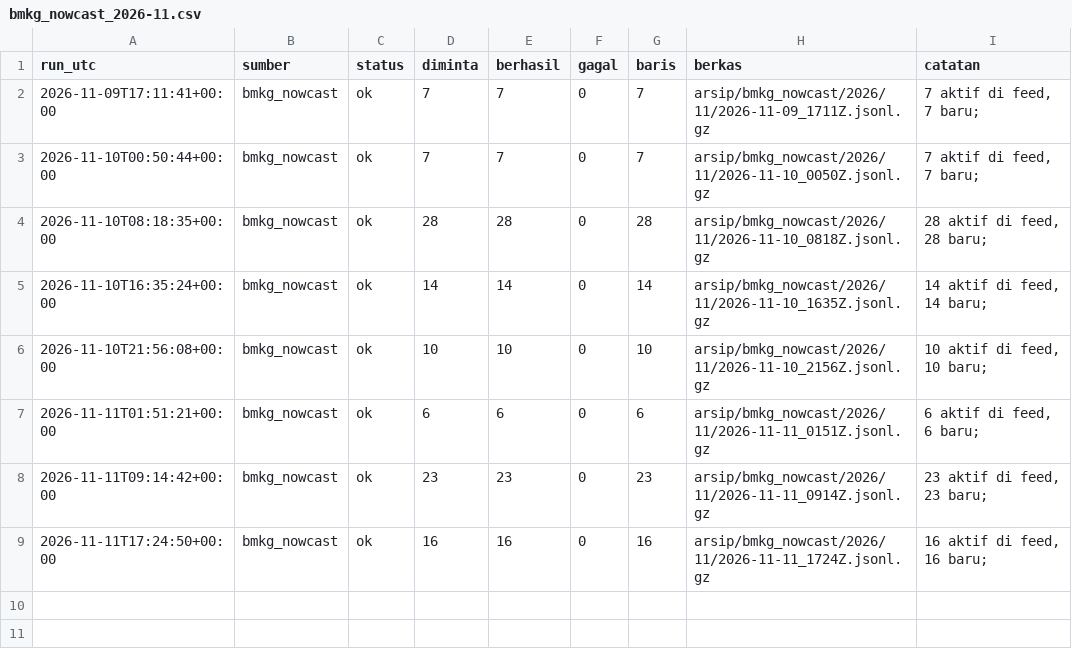
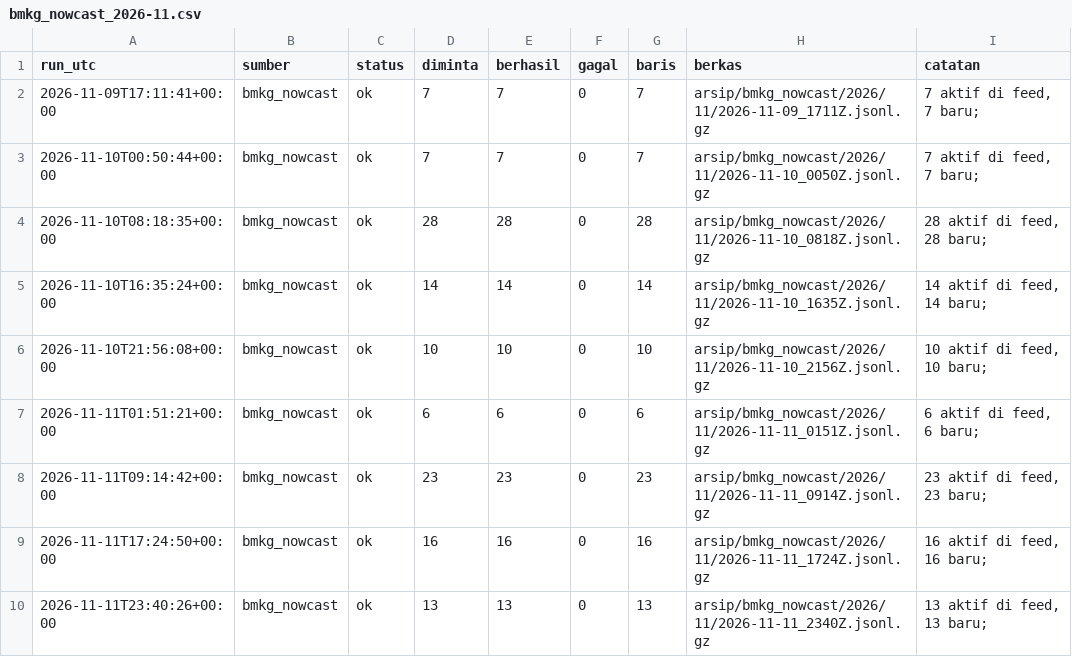
Before and after one commit to mrafiraamadhan/arsip-realtime-indonesia, a CSV file: log/bmkg_nowcast_2026-11.csv, drawn as a sheet; the diff names each change by its address in the sheet, - before the commit and + after, or states it on an @@ line.

```diff
--- a/log/bmkg_nowcast_2026-11.csv
+++ b/log/bmkg_nowcast_2026-11.csv
+row 10: 2026-11-11T23:40:26+00:00 | bmkg_nowcast | ok | 13 | 13 | 0 | 13 | arsip/bmkg_nowcast/2026/11/2026-11-11_2340Z.jsonl.gz | 13 aktif di feed, 13 baru;
```
Also changed, not shown: 2 other files.
